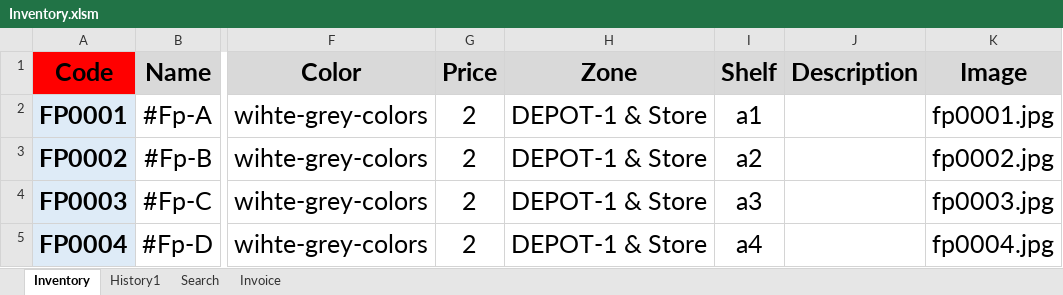
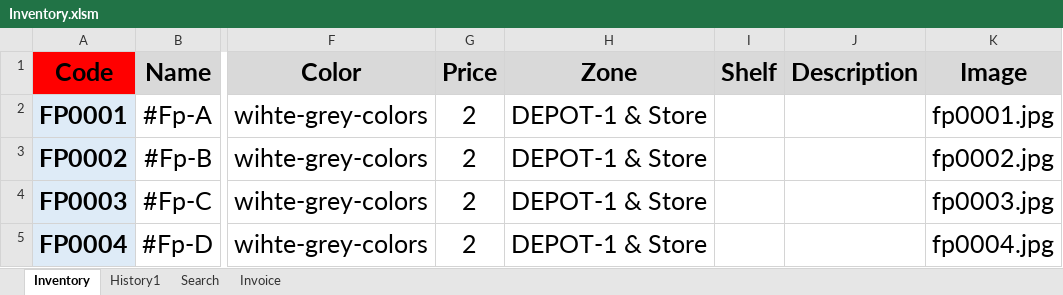
Before and after one commit to FlowerSystem-lb/inventorysystem, an Excel workbook: Inventory.xlsm, sheet Inventory, drawn as a sheet; only a part is shown, gaps mark what is left out; values as stored, in another font and other column widths than the file's, no borders; charts and pictures and conditional formats not drawn; the diff covers the shown part only; the diff names each change by its address in the sheet, - before the commit and + after, or states it on an @@ line.

```diff
--- a/Inventory.xlsm (sheet Inventory)
+++ b/Inventory.xlsm (sheet Inventory)
-I2 (Shelf): a1
+I2 (Shelf): (empty)
-I3 (Shelf): a2
+I3 (Shelf): (empty)
-I4 (Shelf): a3
+I4 (Shelf): (empty)
-I5 (Shelf): a4
+I5 (Shelf): (empty)
```
Also changed, not shown: 8 edited cells elsewhere in this sheet, 1 other file.
